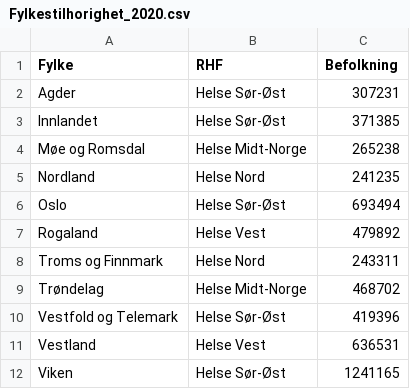
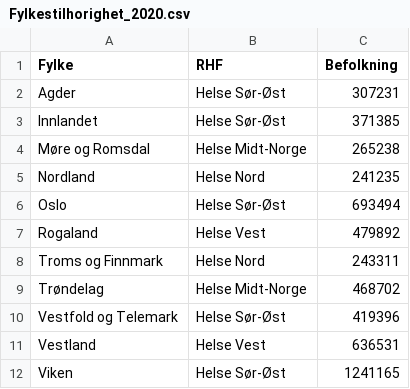
Before and after one commit to NRVA/COVID19_Norge, a CSV file: Fylkestilhorighet_2020.csv, drawn as a sheet.

Commit message:
oppd

```diff
--- a/Fylkestilhorighet_2020.csv
+++ b/Fylkestilhorighet_2020.csv
@@ -3,3 +3,3 @@ Agder;Helse Sør-Øst;307231
 Innlandet;Helse Sør-Øst;371385
-Møe og Romsdal;Helse Midt-Norge;265238
+Møre og Romsdal;Helse Midt-Norge;265238
 Nordland;Helse Nord;241235
```
